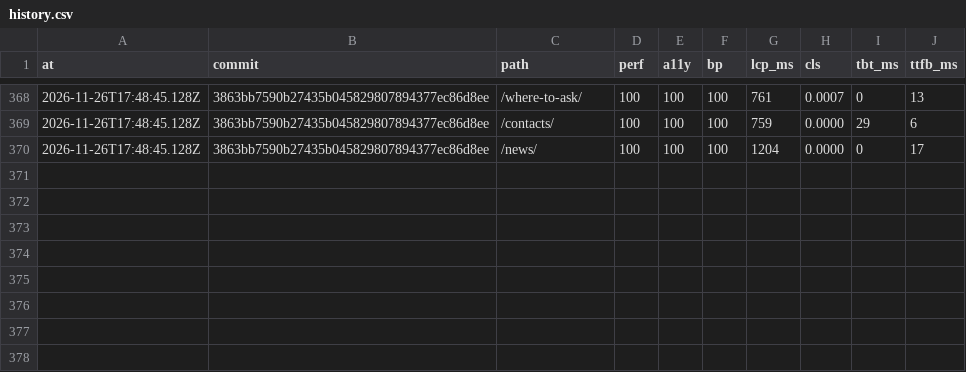
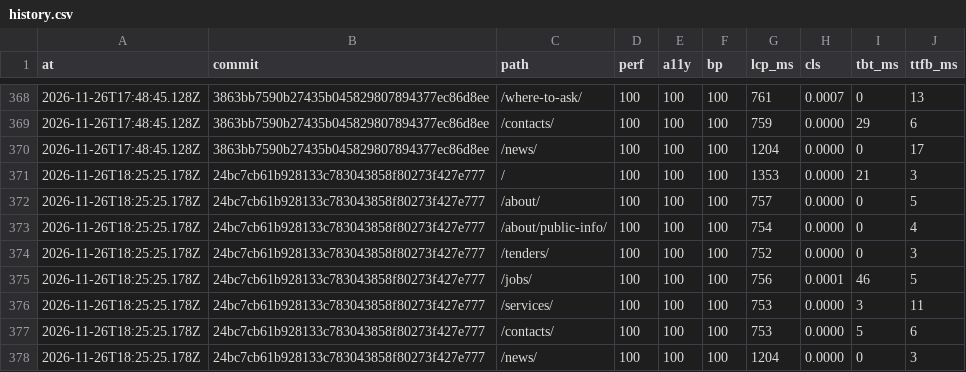
Before and after one commit to Butcherok/uzn-desna, a CSV file: lighthouse/history.csv, drawn as a sheet; only a part is shown, gaps mark what is left out.

```diff
--- a/lighthouse/history.csv
+++ b/lighthouse/history.csv
@@ -370 +370,9 @@ at,commit,path,perf,a11y,bp,lcp_ms,cls,tbt_ms,ttfb_ms
 2026-11-26T17:48:45.128Z,3863bb7590b27435b045829807894377ec86d8ee,/news/,100,100,100,1204,0.0000,0,17
+2026-11-26T18:25:25.178Z,24bc7cb61b928133c783043858f80273f427e777,/,100,100,100,1353,0.0000,21,3
+2026-11-26T18:25:25.178Z,24bc7cb61b928133c783043858f80273f427e777,/about/,100,100,100,757,0.0000,0,5
+2026-11-26T18:25:25.178Z,24bc7cb61b928133c783043858f80273f427e777,/about/public-info/,100,100,100,754,0.0000,0,4
+2026-11-26T18:25:25.178Z,24bc7cb61b928133c783043858f80273f427e777,/tenders/,100,100,100,752,0.0000,0,3
+2026-11-26T18:25:25.178Z,24bc7cb61b928133c783043858f80273f427e777,/jobs/,100,100,100,756,0.0001,46,5
+2026-11-26T18:25:25.178Z,24bc7cb61b928133c783043858f80273f427e777,/services/,100,100,100,753,0.0000,3,11
+2026-11-26T18:25:25.178Z,24bc7cb61b928133c783043858f80273f427e777,/contacts/,100,100,100,753,0.0000,5,6
+2026-11-26T18:25:25.178Z,24bc7cb61b928133c783043858f80273f427e777,/news/,100,100,100,1204,0.0000,0,3
```
Also changed, not shown: 1 other file.
